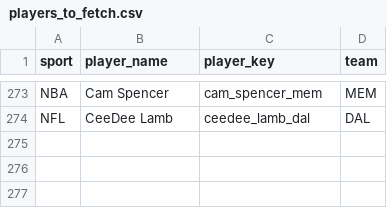
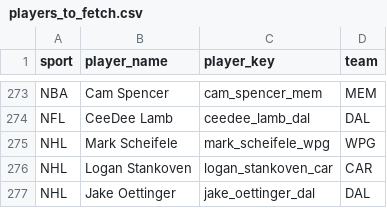
Before and after one commit to jeffwarr4/stinger-assets, a CSV file: data/players_to_fetch.csv, drawn as a sheet; only a part is shown, gaps mark what is left out; the diff names each change by its address in the sheet, - before the commit and + after, or states it on an @@ line.

```diff
--- a/data/players_to_fetch.csv
+++ b/data/players_to_fetch.csv
+row 275: NHL | Mark Scheifele | mark_scheifele_wpg | WPG
+row 276: NHL | Logan Stankoven | logan_stankoven_car | CAR
+row 277: NHL | Jake Oettinger | jake_oettinger_dal | DAL
```
Also changed, not shown: data/espn_headshots_map.csv, 3 other files.
